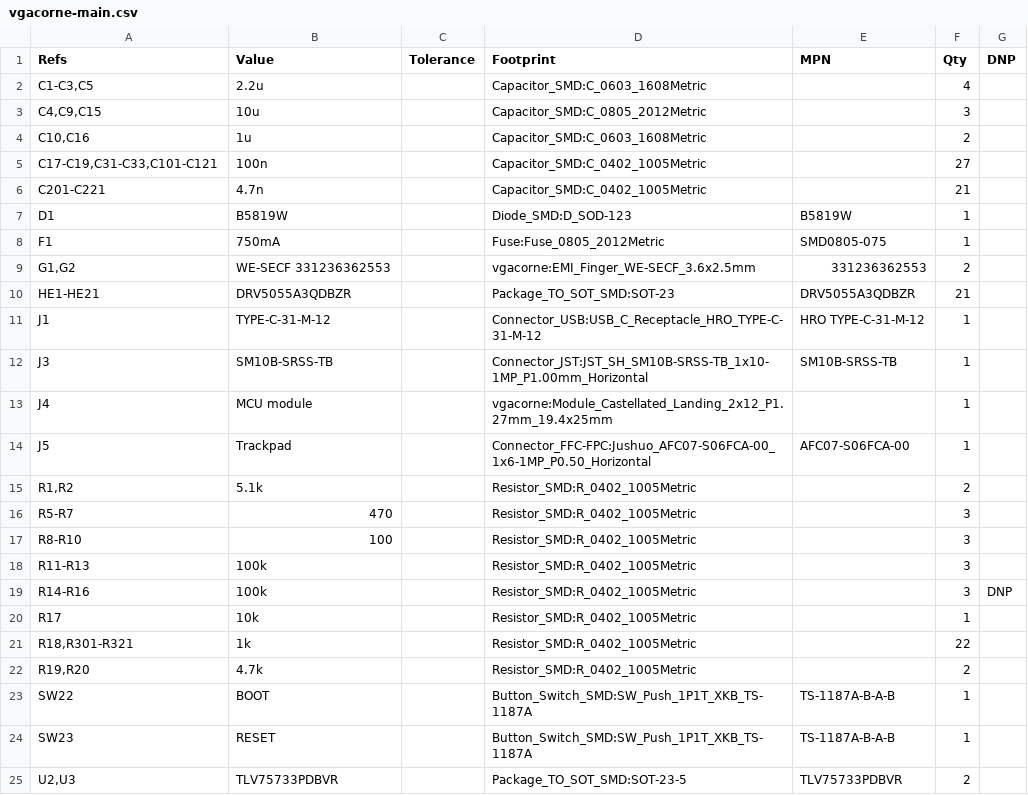
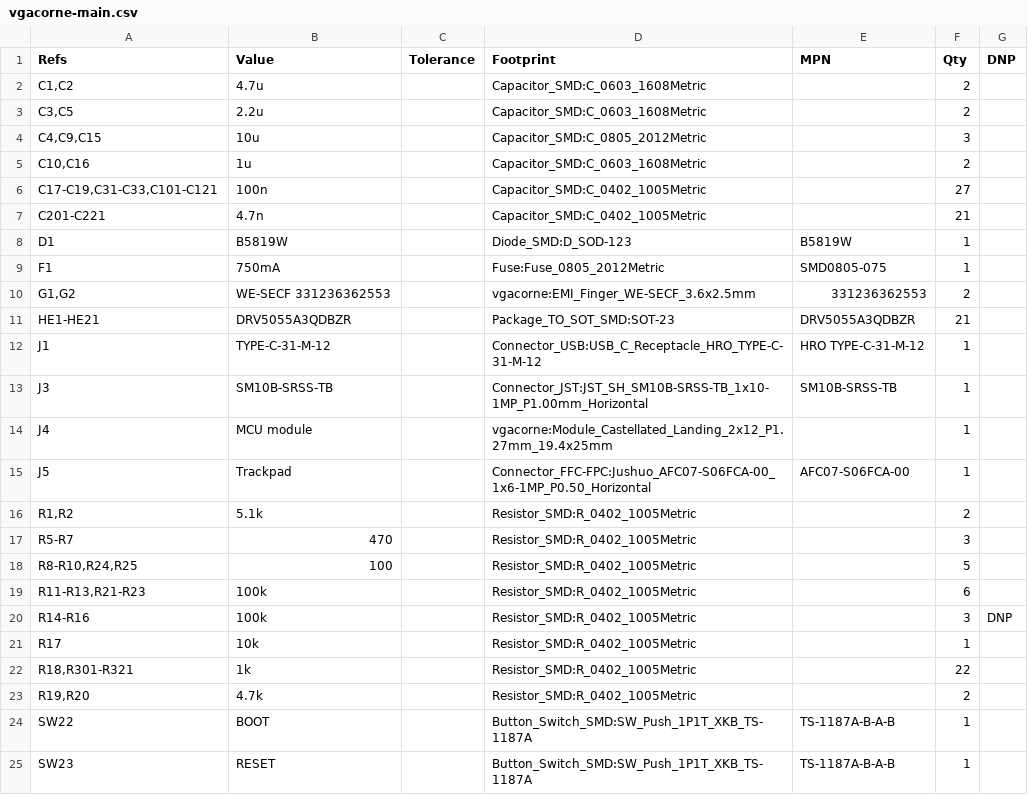
Before and after one commit to antwang0/VGACorne, a CSV file: hardware/bom/vgacorne-main.csv, drawn as a sheet; only a part is shown; the shorter side is filled out with more unchanged rows.

```diff
--- a/hardware/bom/vgacorne-main.csv
+++ b/hardware/bom/vgacorne-main.csv
@@ -1,3 +1,4 @@
 "Refs","Value","Tolerance","Footprint","MPN","Qty","DNP"
-"C1-C3,C5","2.2u","","Capacitor_SMD:C_0603_1608Metric","","4",""
+"C1,C2","4.7u","","Capacitor_SMD:C_0603_1608Metric","","2",""
+"C3,C5","2.2u","","Capacitor_SMD:C_0603_1608Metric","","2",""
 "C4,C9,C15","10u","","Capacitor_SMD:C_0805_2012Metric","","3",""
@@ -16,4 +17,4 @@
 "R5-R7","470","","Resistor_SMD:R_0402_1005Metric","","3",""
-"R8-R10","100","","Resistor_SMD:R_0402_1005Metric","","3",""
-"R11-R13","100k","","Resistor_SMD:R_0402_1005Metric","","3",""
+"R8-R10,R24,R25","100","","Resistor_SMD:R_0402_1005Metric","","5",""
+"R11-R13,R21-R23","100k","","Resistor_SMD:R_0402_1005Metric","","6",""
 "R14-R16","100k","","Resistor_SMD:R_0402_1005Metric","","3","DNP"
```
Also changed, not shown: hardware/bom/vgacorne-module-at32.csv, 22 other files.
